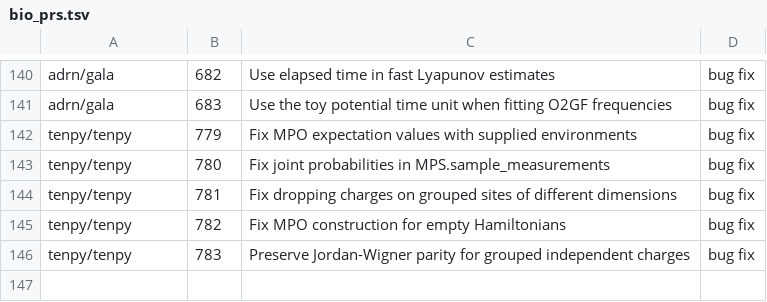
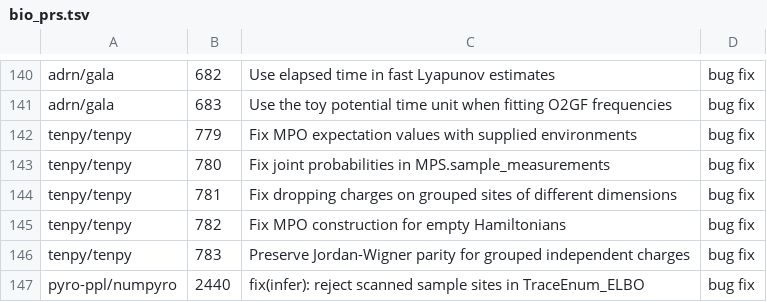
Before and after one commit to rpinho/ai-biology, a TSV file: tools/bio_prs.tsv, drawn as a sheet; only a part is shown, gaps mark what is left out.

```diff
--- a/tools/bio_prs.tsv
+++ b/tools/bio_prs.tsv
@@ -146 +146,2 @@ tenpy/tenpy	782	Fix MPO construction for empty Hamiltonians	bug fix
 tenpy/tenpy	783	Preserve Jordan-Wigner parity for grouped independent charges	bug fix
+pyro-ppl/numpyro	2440	fix(infer): reject scanned sample sites in TraceEnum_ELBO	bug fix
```
Also changed, not shown: 1 other file.
